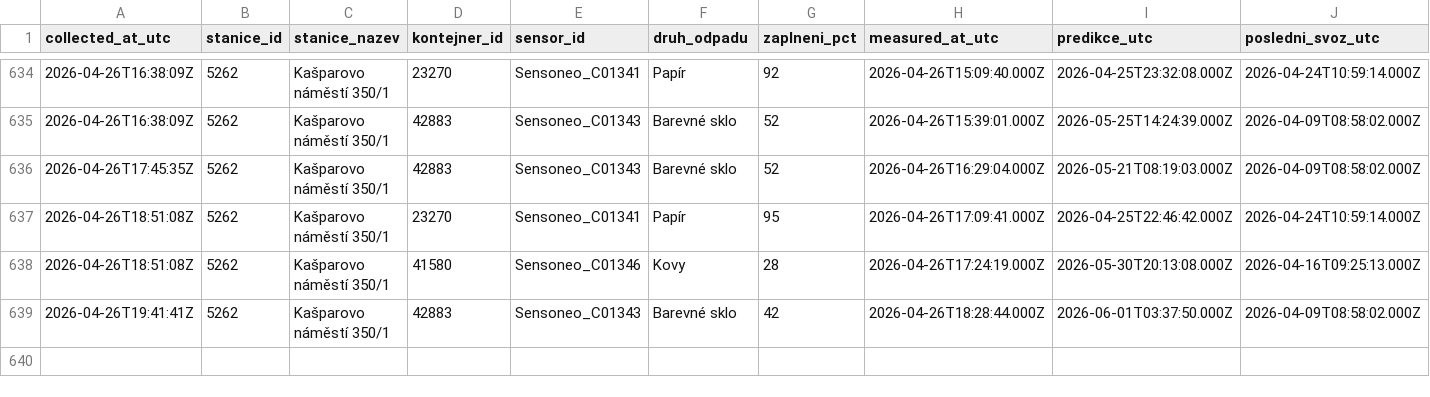
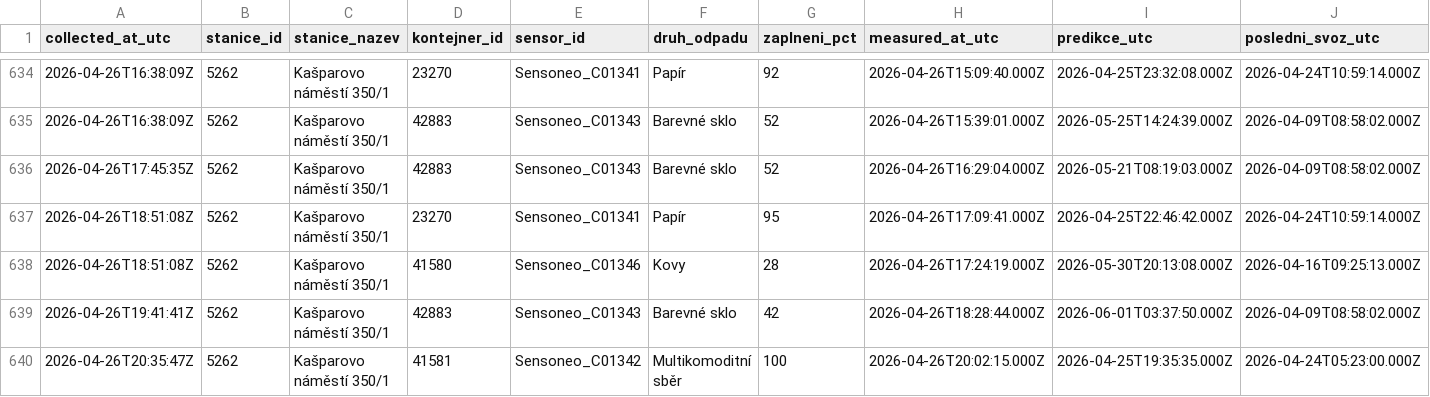
Before and after one commit to sim-mar/golemio_monitoring, a CSV file: kasparovo_namesti_odpady.csv, drawn as a sheet; only a part is shown, gaps mark what is left out; rows hold the shown columns only; the diff names each change by its address in the sheet, - before the commit and + after, or states it on an @@ line.

```diff
--- a/kasparovo_namesti_odpady.csv
+++ b/kasparovo_namesti_odpady.csv
+row 640: 2026-04-26T20:35:47Z | 5262 | Kašparovo náměstí 350/1 | 41581 | Sensoneo_C01342 | Multikomoditní sběr | 100 | 2026-04-26T20:02:15.000Z | 2026-04-25T19:35:35.000Z | 2026-04-24T05:23:00.000Z
```
Also changed, not shown: 1 other file.
